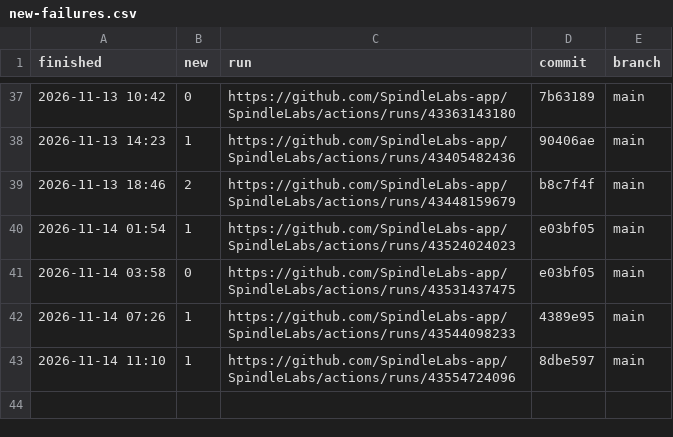
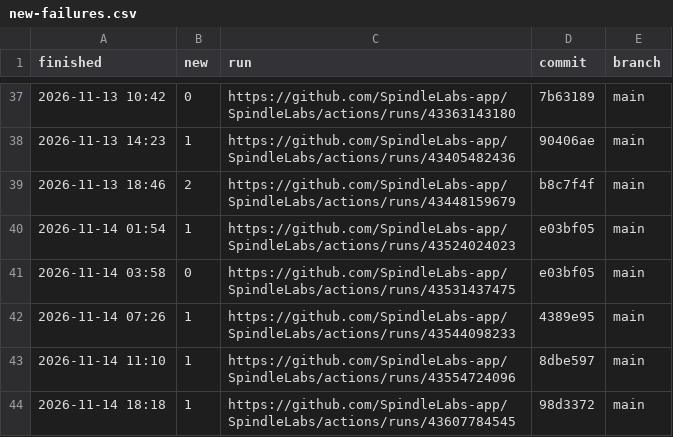
Before and after one commit to SpindleLabs-app/SpindleLabs, a CSV file: new-failures.csv, drawn as a sheet; only a part is shown, gaps mark what is left out.

```diff
--- a/new-failures.csv
+++ b/new-failures.csv
@@ -43 +43,2 @@ finished,new,run,commit,branch
 2026-11-14 11:10,1,https://github.com/SpindleLabs-app/SpindleLabs/actions/runs/43554724096,8dbe597,main
+2026-11-14 18:18,1,https://github.com/SpindleLabs-app/SpindleLabs/actions/runs/43607784545,98d3372,main
```
Also changed, not shown: 9 other files.
